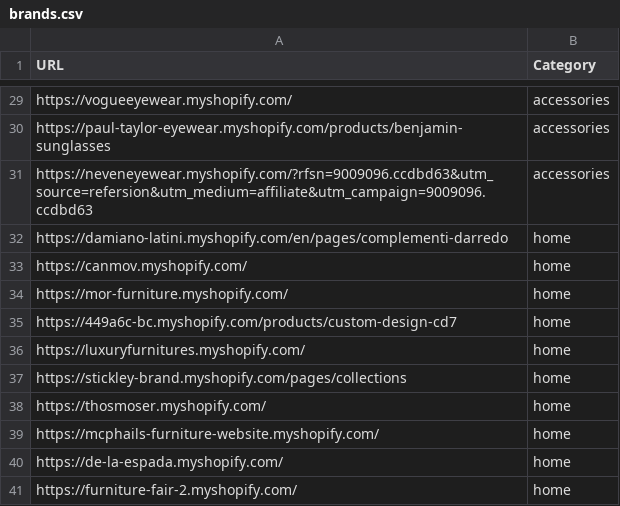
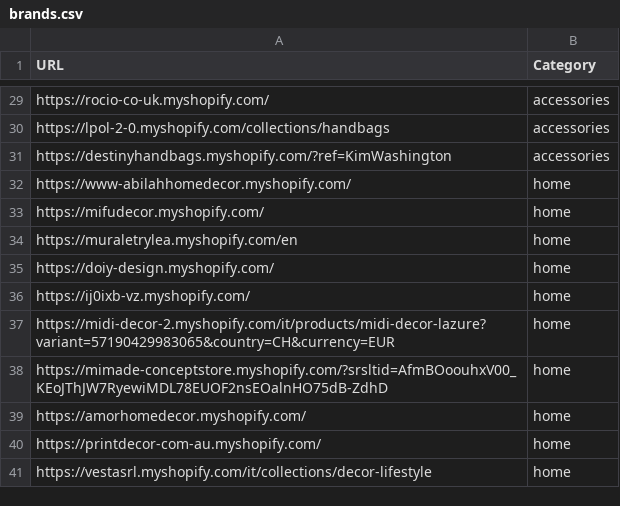
Before and after one commit to LOOKALIKE-AI/Leads, a CSV file: brands.csv, drawn as a sheet; only a part is shown, gaps mark what is left out; the diff covers the shown part only; the diff names each change by its address in the sheet, - before the commit and + after, or states it on an @@ line.

```diff
--- a/brands.csv
+++ b/brands.csv
-A29 (URL): https://vogueeyewear.myshopify.com/
+A29 (URL): https://rocio-co-uk.myshopify.com/
-A30 (URL): https://paul-taylor-eyewear.myshopify.com/products/benjamin-sunglasses
+A30 (URL): https://lpol-2-0.myshopify.com/collections/handbags
-A31 (URL): https://neveneyewear.myshopify.com/?rfsn=9009096.ccdbd63&utm_source=refersion&utm_medium=affiliate&utm_campaign=9009096.ccdbd63
+A31 (URL): https://destinyhandbags.myshopify.com/?ref=KimWashington
-A32 (URL): https://damiano-latini.myshopify.com/en/pages/complementi-darredo
+A32 (URL): https://www-abilahhomedecor.myshopify.com/
-A33 (URL): https://canmov.myshopify.com/
+A33 (URL): https://mifudecor.myshopify.com/
-A34 (URL): https://mor-furniture.myshopify.com/
+A34 (URL): https://muraletrylea.myshopify.com/en
-A35 (URL): https://449a6c-bc.myshopify.com/products/custom-design-cd7
+A35 (URL): https://doiy-design.myshopify.com/
-A36 (URL): https://luxuryfurnitures.myshopify.com/
+A36 (URL): https://ij0ixb-vz.myshopify.com/
-A37 (URL): https://stickley-brand.myshopify.com/pages/collections
+A37 (URL): https://midi-decor-2.myshopify.com/it/products/midi-decor-lazure?variant=57190429983065&country=CH&currency=EUR
-A38 (URL): https://thosmoser.myshopify.com/
+A38 (URL): https://mimade-conceptstore.myshopify.com/?srsltid=AfmBOoouhxV00_KEoJThJW7RyewiMDL78EUOF2nsEOalnHO75dB-ZdhD
-A39 (URL): https://mcphails-furniture-website.myshopify.com/
+A39 (URL): https://amorhomedecor.myshopify.com/
-A40 (URL): https://de-la-espada.myshopify.com/
+A40 (URL): https://printdecor-com-au.myshopify.com/
-A41 (URL): https://furniture-fair-2.myshopify.com/
+A41 (URL): https://vestasrl.myshopify.com/it/collections/decor-lifestyle
```
Also changed, not shown: 2 added rows, 2 removed rows and 25 edited cells elsewhere in this file, leads.csv.
